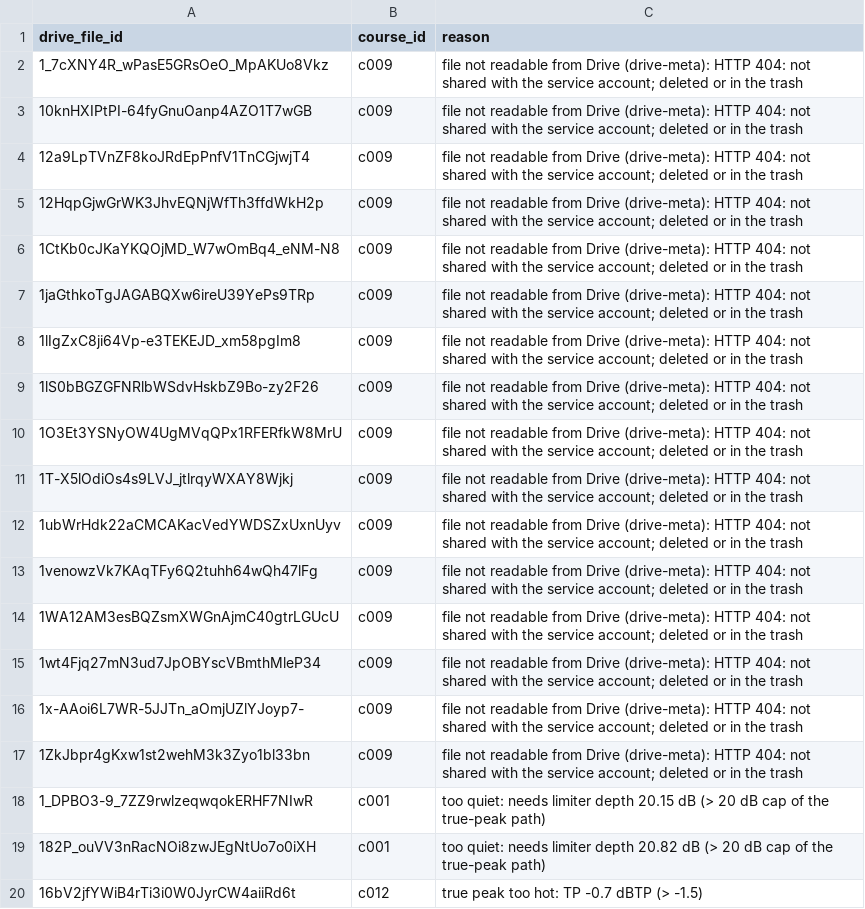
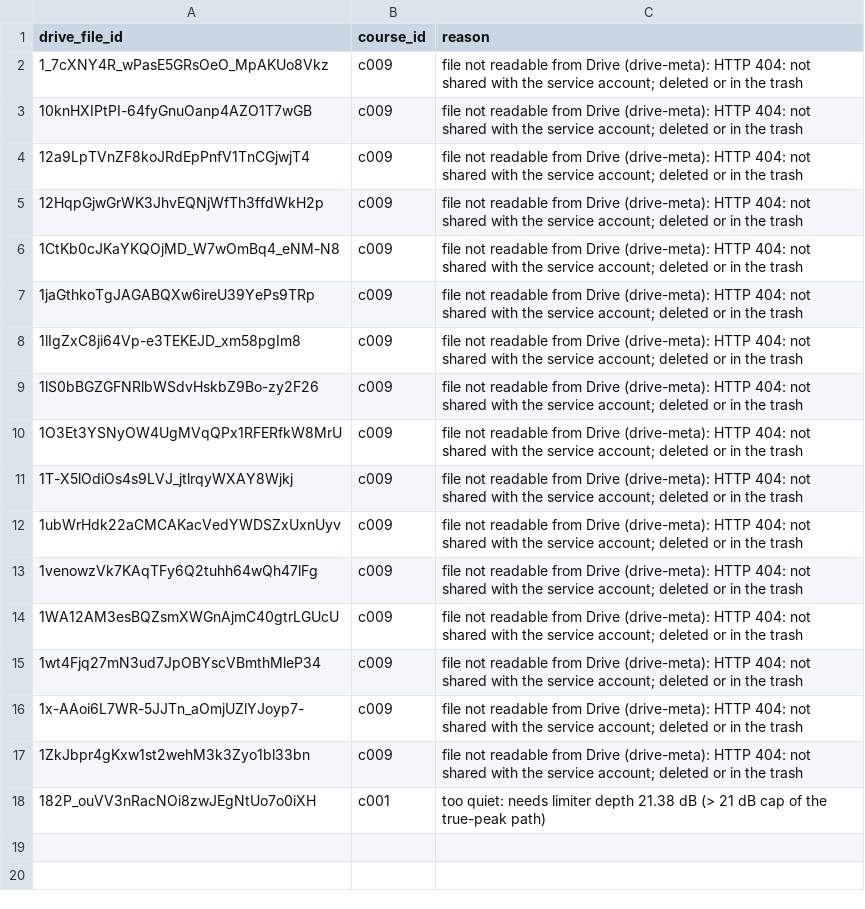
Before and after one commit to payojana-foundation/learn-app, a CSV file: data/queues/failed-review.csv, drawn as a sheet.

Commit message:
loudness exceptions re-run (44036452146): 2 of 3 now convert (c001 at 20.72 dB under its 21 dB exception, -18.0 LUFS / -1.8 dBTP; c012 at ceiling -7 dB, -18.4 / -2.5); 1 c001 still needs 21.38 dB (> 21), recorded in failed-review.csv

```diff
--- a/data/queues/failed-review.csv
+++ b/data/queues/failed-review.csv
@@ -17,4 +17,2 @@ drive_file_id,course_id,reason
 1ZkJbpr4gKxw1st2wehM3k3Zyo1bl33bn,c009,file not readable from Drive (drive-meta): HTTP 404: not shared with the service account; deleted or in the trash
-1_DPBO3-9_7ZZ9rwlzeqwqokERHF7NIwR,c001,too quiet: needs limiter depth 20.15 dB (> 20 dB cap of the true-peak path)
-182P_ouVV3nRacNOi8zwJEgNtUo7o0iXH,c001,too quiet: needs limiter depth 20.82 dB (> 20 dB cap of the true-peak path)
-16bV2jfYWiB4rTi3i0W0JyrCW4aiiRd6t,c012,true peak too hot: TP -0.7 dBTP (> -1.5)
+182P_ouVV3nRacNOi8zwJEgNtUo7o0iXH,c001,too quiet: needs limiter depth 21.38 dB (> 21 dB cap of the true-peak path)
```
